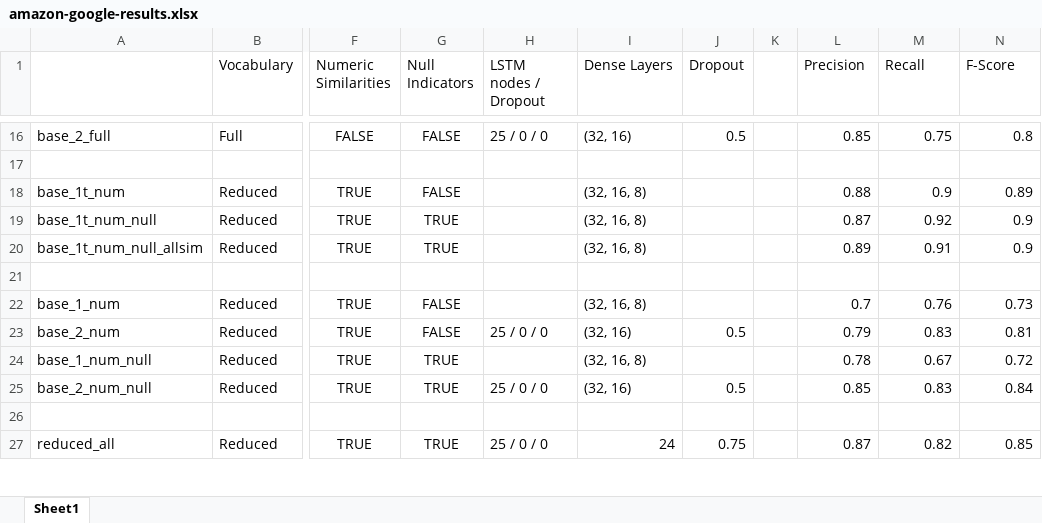
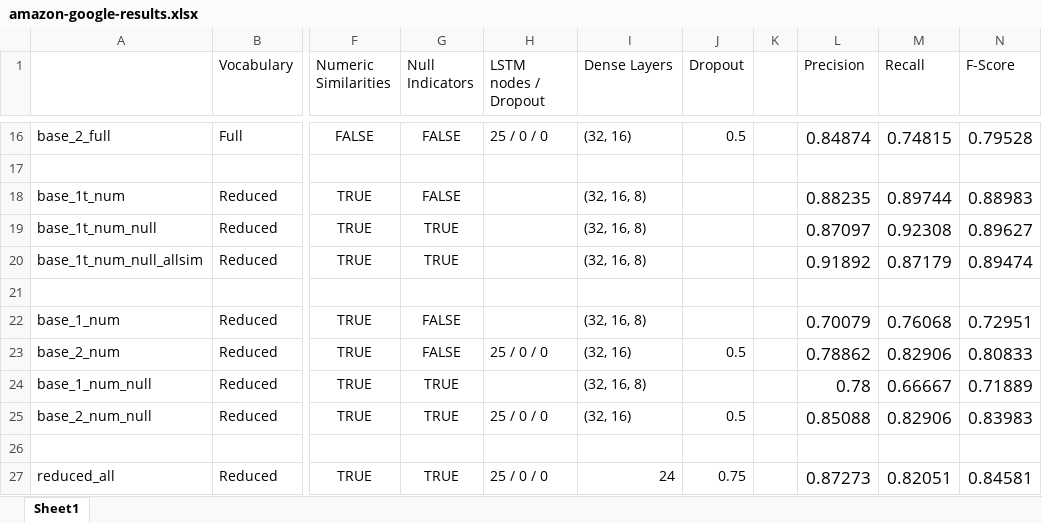
Before and after one commit to zhao1701/extending-deep-ER, an Excel workbook: notebooks/amazon-google-results.xlsx, sheet Sheet1, drawn as a sheet; only a part is shown, gaps mark what is left out; values as stored, in another font and other column widths than the file's, no borders; the diff covers the shown part only; the diff names each change by its address in the sheet, - before the commit and + after, or states it on an @@ line.

```diff
--- a/notebooks/amazon-google-results.xlsx (sheet Sheet1)
+++ b/notebooks/amazon-google-results.xlsx (sheet Sheet1)
@@ L16:N16 text size: larger @@
-L16 (Precision): 0.85
+L16 (Precision): 0.84874
-M16 (Recall): 0.75
+M16 (Recall): 0.74815
-N16 (F-Score): 0.8
+N16 (F-Score): 0.79528
-L18 (Precision): 0.88
+L18 (Precision): 0.88235
@@ L18:N20 text size: larger @@
-M18 (Recall): 0.9
+M18 (Recall): 0.89744
-N18 (F-Score): 0.89
+N18 (F-Score): 0.88983
-L19 (Precision): 0.87
+L19 (Precision): 0.87097
-M19 (Recall): 0.92
+M19 (Recall): 0.92308
-N19 (F-Score): 0.9
+N19 (F-Score): 0.89627
-L20 (Precision): 0.89
+L20 (Precision): 0.91892
-M20 (Recall): 0.91
+M20 (Recall): 0.87179
-N20 (F-Score): 0.9
+N20 (F-Score): 0.89474
-L22 (Precision): 0.7
+L22 (Precision): 0.70079
@@ L22:N25 text size: larger @@
-M22 (Recall): 0.76
+M22 (Recall): 0.76068
-N22 (F-Score): 0.73
+N22 (F-Score): 0.72951
-L23 (Precision): 0.79
+L23 (Precision): 0.78862
-M23 (Recall): 0.83
+M23 (Recall): 0.82906
-N23 (F-Score): 0.81
+N23 (F-Score): 0.80833
-M24 (Recall): 0.67
+M24 (Recall): 0.66667
-N24 (F-Score): 0.72
+N24 (F-Score): 0.71889
-L25 (Precision): 0.85
+L25 (Precision): 0.85088
-M25 (Recall): 0.83
+M25 (Recall): 0.82906
-N25 (F-Score): 0.84
+N25 (F-Score): 0.83983
-L27 (Precision): 0.87
+L27 (Precision): 0.87273
@@ L27:N27 text size: larger @@
-M27 (Recall): 0.82
+M27 (Recall): 0.82051
-N27 (F-Score): 0.85
+N27 (F-Score): 0.84581
```
Also changed, not shown: 31 edited cells and cell formats elsewhere in this sheet, notebooks/amazon-walmart-results.xlsx, 3 other files.
